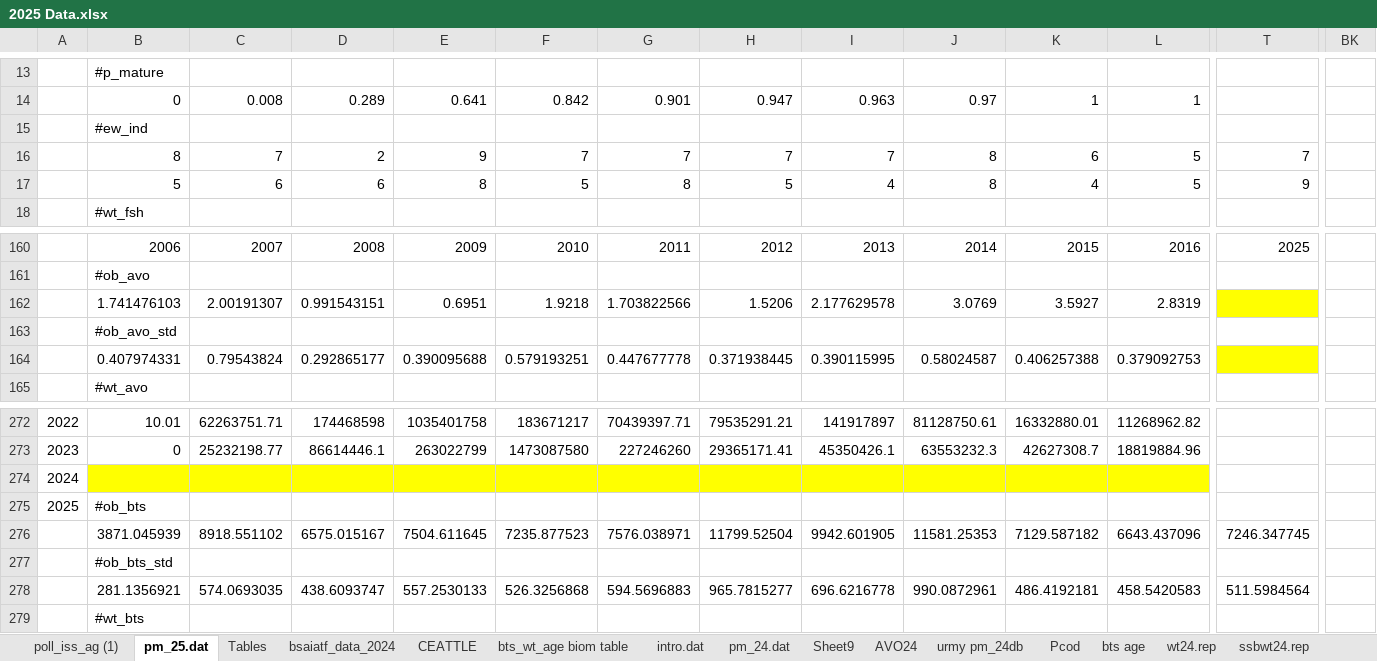
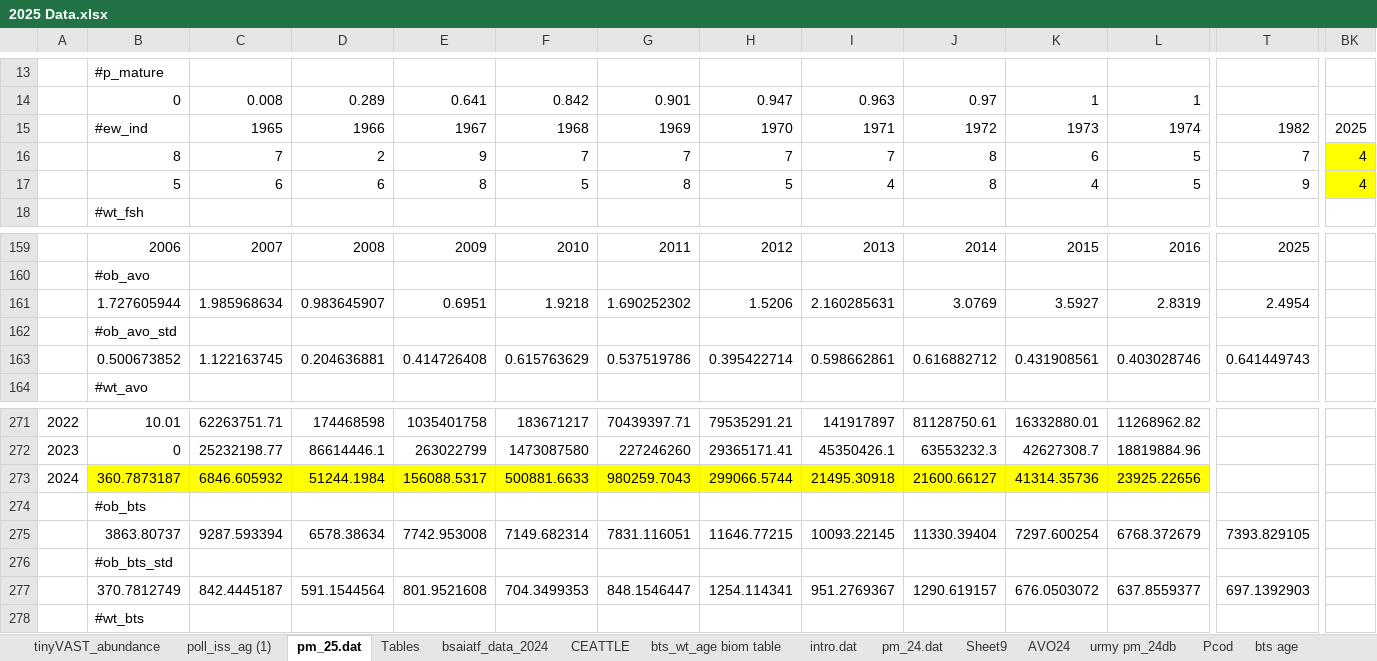
Before and after one commit to jimianelli/ebswp_assessment, an Excel workbook: 2025/runs/data/2025 Data.xlsx, sheet pm_25.dat, drawn as a sheet; only a part is shown, gaps mark what is left out; values as stored, in another font and other column widths than the file's, no borders; removed rows and columns are numbered as before the commit, all else as after; rows hold the shown columns only; the diff covers the shown part only; the diff names each change by its address in the sheet, - before the commit and + after, or states it on an @@ line.

```diff
--- a/2025/runs/data/2025 Data.xlsx (sheet pm_25.dat)
+++ b/2025/runs/data/2025 Data.xlsx (sheet pm_25.dat)
+sheet tab: tinyVAST_abundance
-row 15:  | #ew_ind
+row 15:  | #ew_ind | 1965 | 1966 | 1967 | 1968 | 1969 | 1970 | 1971 | 1972 | 1973 | 1974 | 1982 | 2025
-BK16:BK17: (empty)
+BK16:BK17: 4
-BK16:BK17 fill: none
+BK16:BK17 fill: #FFFF00
-B161: 1.741476103
+B161: 1.727605944
-C161: 2.00191307
+C161: 1.985968634
-D161: 0.991543151
+D161: 0.983645907
-G161: 1.703822566
+G161: 1.690252302
-I161: 2.177629578
+I161: 2.160285631
-T161: (empty)
+T161: 2.4954
-T161 fill: #FFFF00
+T161 fill: none
-row 164:  | 0.407974331 | 0.79543824 | 0.292865177 | 0.390095688 | 0.579193251 | 0.447677778 | 0.371938445 | 0.390115995 | 0.58024587 | 0.406257388 | 0.379092753
+row 163:  | 0.500673852 | 1.122163745 | 0.204636881 | 0.414726408 | 0.615763629 | 0.537519786 | 0.395422714 | 0.598662861 | 0.616882712 | 0.431908561 | 0.403028746 | 0.641449743
-B273: (empty)
+B273: 360.7873187
-C273: (empty)
+C273: 6846.605932
-D273: (empty)
+D273: 51244.1984
-E273: (empty)
+E273: 156088.5317
-F273: (empty)
+F273: 500881.6633
-G273: (empty)
+G273: 980259.7043
-H273: (empty)
+H273: 299066.5744
-I273: (empty)
+I273: 21495.30918
-J273: (empty)
+J273: 21600.66127
-K273: (empty)
+K273: 41314.35736
-L273: (empty)
+L273: 23925.22656
@@ column A renumbered between rows 274 and 322 @@
-row 276:  | 3871.045939 | 8918.551102 | 6575.015167 | 7504.611645 | 7235.877523 | 7576.038971 | 11799.52504 | 9942.601905 | 11581.25353 | 7129.587182 | 6643.437096 | 7246.347745
+row 275:  | 3863.80737 | 9287.593394 | 6578.38634 | 7742.953008 | 7149.682314 | 7831.116051 | 11646.77215 | 10093.22145 | 11330.39404 | 7297.600254 | 6768.372679 | 7393.829105
-row 278:  | 281.1356921 | 574.0693035 | 438.6093747 | 557.2530133 | 526.3256868 | 594.5696883 | 965.7815277 | 696.6216778 | 990.0872961 | 486.4192181 | 458.5420583 | 511.5984564
+row 277:  | 370.7812749 | 842.4445187 | 591.1544564 | 801.9521608 | 704.3499353 | 848.1546447 | 1254.114341 | 951.2769367 | 1290.619157 | 676.0503072 | 637.8559377 | 697.1392903
```
Also changed, not shown: 42 added rows, 43 removed rows, 51 edited cells and cell formats elsewhere in this sheet, formulas that keep their value, 27 other files.
